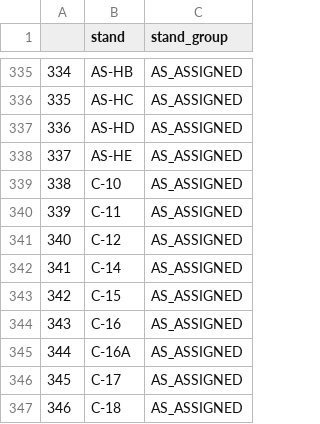
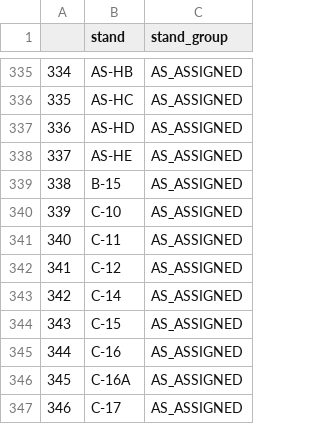
Before and after one commit to SEA-SteinbergW/sea_stands, a CSV file: StandGroup.csv, drawn as a sheet; only a part is shown, gaps mark what is left out; the shorter side is filled out with more unchanged rows; addresses are those after the commit; the diff names each change by its address in the sheet, - before the commit and + after, or states it on an @@ line.

```diff
--- a/StandGroup.csv
+++ b/StandGroup.csv
+row 339: 338 | B-15 | AS_ASSIGNED
@@ column A renumbered from row 340 down @@
```
Also changed, not shown: StandGroup_Filtered.csv, 4 other files.
